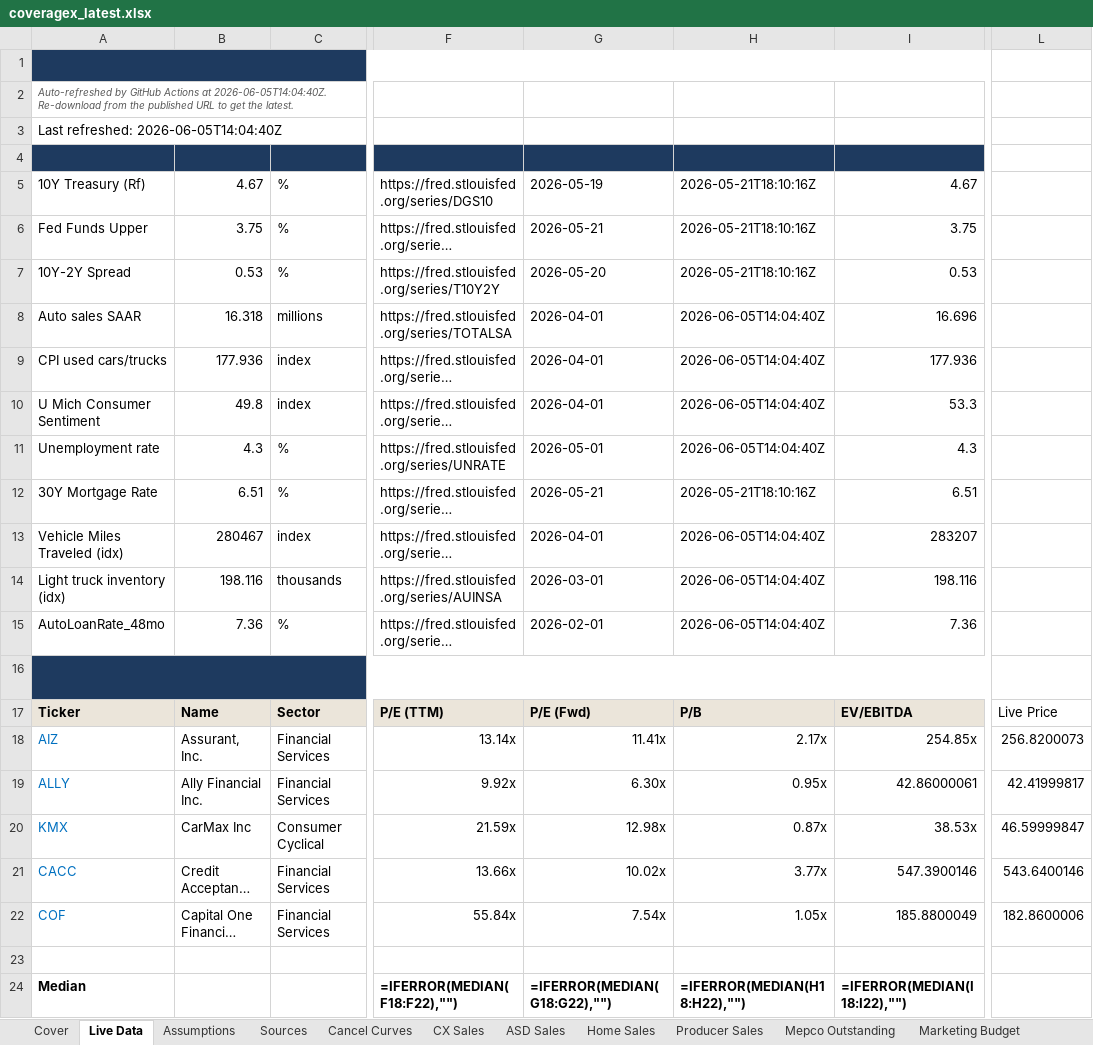
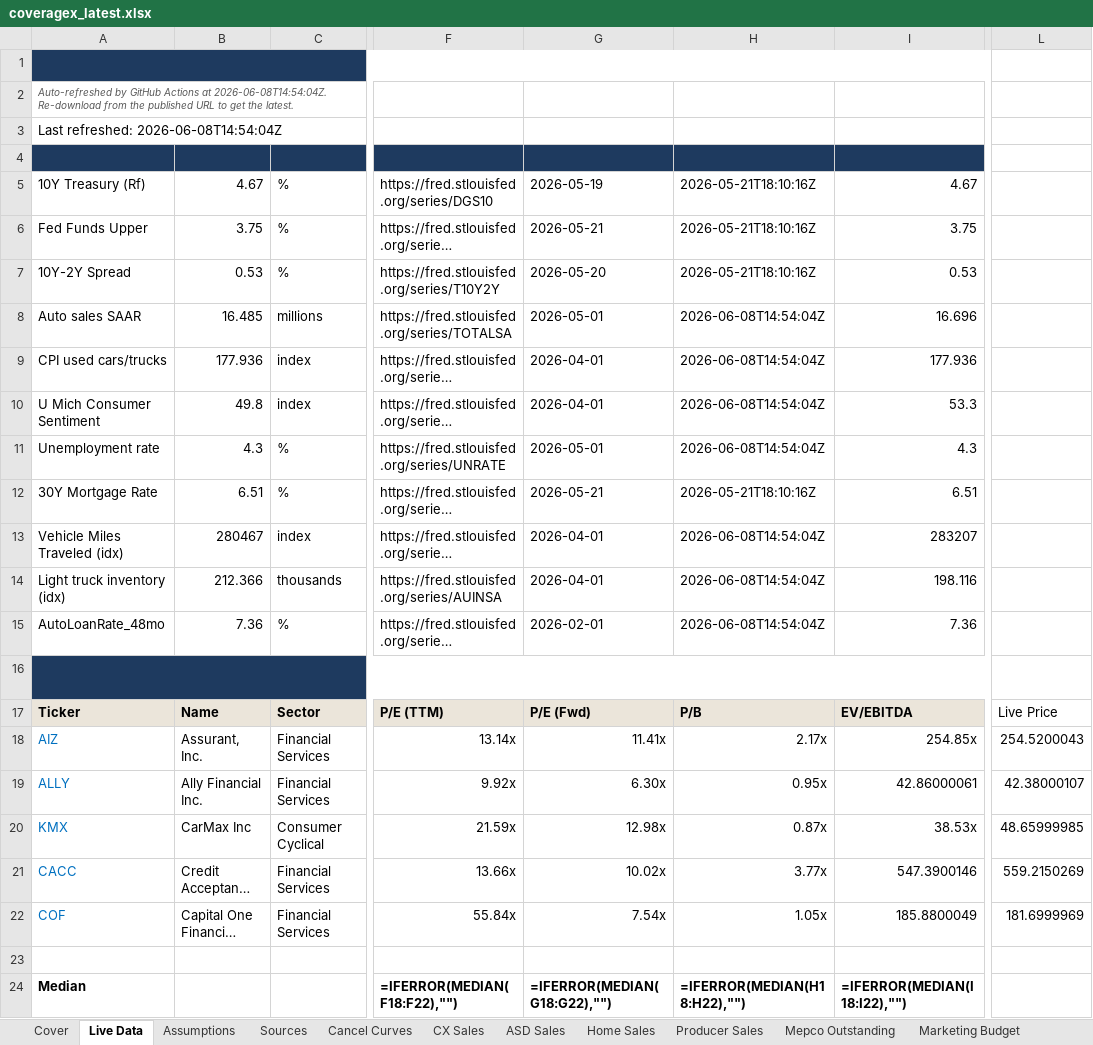
Before and after one commit to BodeBoyer/live-data, an Excel workbook: data/coveragex/coveragex_latest.xlsx, sheet Live Data, drawn as a sheet; only a part is shown, gaps mark what is left out; long unchanged cells end in …; values as stored, in another font and other column widths than the file's, no borders; formulas without a stored value are shown as written; the diff names each change by its address in the sheet, - before the commit and + after, or states it on an @@ line.

```diff
--- a/data/coveragex/coveragex_latest.xlsx (sheet Live Data)
+++ b/data/coveragex/coveragex_latest.xlsx (sheet Live Data)
-A2 (Metric): …Actions at 2026-06-05T14:04:40Z. Re-download from…
+A2 (Metric): …Actions at 2026-06-08T14:54:04Z. Re-download from…
-A3 (Metric): Last refreshed: 2026-06-05T14:04:40Z
+A3 (Metric): Last refreshed: 2026-06-08T14:54:04Z
-B8 (Value): 16.318
+B8 (Value): 16.485
-G8 (As-of): 2026-04-01
+G8 (As-of): 2026-05-01
-H8:H11 (Refreshed): 2026-06-05T14:04:40Z
+H8:H11 (Refreshed): 2026-06-08T14:54:04Z
-H13:H15 (Refreshed): 2026-06-05T14:04:40Z
+H13:H15 (Refreshed): 2026-06-08T14:54:04Z
-B14 (Value): 198.116
+B14 (Value): 212.366
-G14 (As-of): 2026-03-01
+G14 (As-of): 2026-04-01
-L18: 256.8200073
+L18: 254.5200043
-L19: 42.41999817
+L19: 42.38000107
-L20: 46.59999847
+L20: 48.65999985
-L21: 543.6400146
+L21: 559.2150269
-L22: 182.8600006
+L22: 181.6999969
```
Also changed, not shown: 4 other files.
